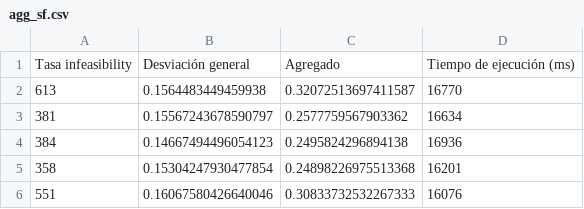
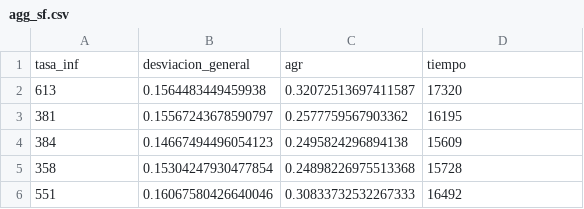
Before and after one commit to Asmilex/Metaheuristicas, a CSV file: data/csv/bupa_10/agg_sf.csv, drawn as a sheet.

```diff
--- a/data/csv/bupa_10/agg_sf.csv
+++ b/data/csv/bupa_10/agg_sf.csv
@@ -1,6 +1,6 @@
-Tasa infeasibility,Desviación general,Agregado,Tiempo de ejecución (ms)
-613,0.1564483449459938,0.32072513697411587,16770
-381,0.15567243678590797,0.2577759567903362,16634
-384,0.14667494496054123,0.2495824296894138,16936
-358,0.15304247930477854,0.24898226975513368,16201
-551,0.16067580426640046,0.30833732532267333,16076
+tasa_inf,desviacion_general,agr,tiempo
+613,0.1564483449459938,0.32072513697411587,17320
+381,0.15567243678590797,0.2577759567903362,16195
+384,0.14667494496054123,0.2495824296894138,15609
+358,0.15304247930477854,0.24898226975513368,15728
+551,0.16067580426640046,0.30833732532267333,16492
```
Also changed, not shown: data/csv/bupa_10/age_sf.csv, data/csv/bupa_10/age_un.csv, 57 other files.
